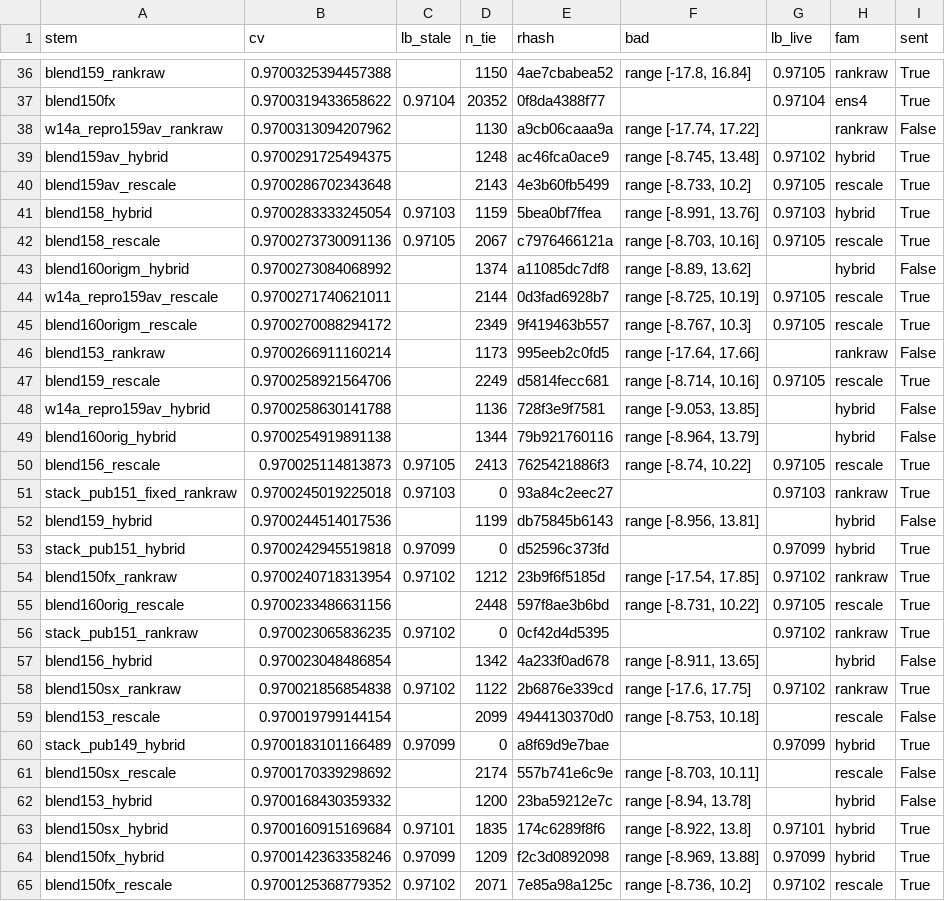
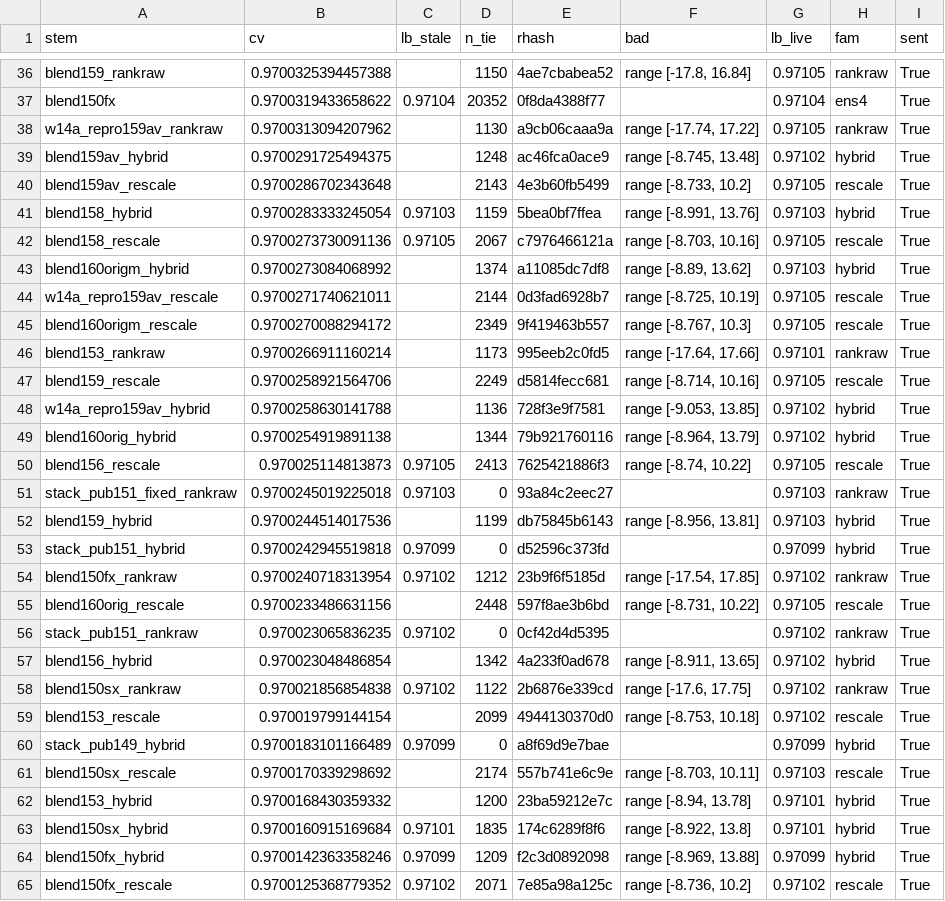
Before and after one commit to teddytennant/playground-series-s6e8, a CSV file: experiments/w15j_cvlb.csv, drawn as a sheet; only a part is shown, gaps mark what is left out.

```diff
--- a/experiments/w15j_cvlb.csv
+++ b/experiments/w15j_cvlb.csv
@@ -37,3 +37,3 @@ blend159_rankraw,0.9700325394457388,,1150,4ae7cbabea52,"range [-17.8, 16.84]",0.
 blend150fx,0.9700319433658622,0.97104,20352,0f8da4388f77,,0.97104,ens4,True
-w14a_repro159av_rankraw,0.9700313094207962,,1130,a9cb06caaa9a,"range [-17.74, 17.22]",,rankraw,False
+w14a_repro159av_rankraw,0.9700313094207962,,1130,a9cb06caaa9a,"range [-17.74, 17.22]",0.97105,rankraw,True
 blend159av_hybrid,0.9700291725494375,,1248,ac46fca0ace9,"range [-8.745, 13.48]",0.97102,hybrid,True
@@ -42,12 +42,12 @@ blend158_hybrid,0.9700283333245054,0.97103,1159,5bea0bf7ffea,"range [-8.991, 13.
 blend158_rescale,0.9700273730091136,0.97105,2067,c7976466121a,"range [-8.703, 10.16]",0.97105,rescale,True
-blend160origm_hybrid,0.9700273084068992,,1374,a11085dc7df8,"range [-8.89, 13.62]",,hybrid,False
+blend160origm_hybrid,0.9700273084068992,,1374,a11085dc7df8,"range [-8.89, 13.62]",0.97103,hybrid,True
 w14a_repro159av_rescale,0.9700271740621011,,2144,0d3fad6928b7,"range [-8.725, 10.19]",0.97105,rescale,True
 blend160origm_rescale,0.9700270088294172,,2349,9f419463b557,"range [-8.767, 10.3]",0.97105,rescale,True
-blend153_rankraw,0.9700266911160214,,1173,995eeb2c0fd5,"range [-17.64, 17.66]",,rankraw,False
+blend153_rankraw,0.9700266911160214,,1173,995eeb2c0fd5,"range [-17.64, 17.66]",0.97101,rankraw,True
 blend159_rescale,0.9700258921564706,,2249,d5814fecc681,"range [-8.714, 10.16]",0.97105,rescale,True
-w14a_repro159av_hybrid,0.9700258630141788,,1136,728f3e9f7581,"range [-9.053, 13.85]",,hybrid,False
-blend160orig_hybrid,0.9700254919891138,,1344,79b921760116,"range [-8.964, 13.79]",,hybrid,False
+w14a_repro159av_hybrid,0.9700258630141788,,1136,728f3e9f7581,"range [-9.053, 13.85]",0.97102,hybrid,True
+blend160orig_hybrid,0.9700254919891138,,1344,79b921760116,"range [-8.964, 13.79]",0.97102,hybrid,True
 blend156_rescale,0.970025114813873,0.97105,2413,7625421886f3,"range [-8.74, 10.22]",0.97105,rescale,True
 stack_pub151_fixed_rankraw,0.9700245019225018,0.97103,0,93a84c2eec27,,0.97103,rankraw,True
-blend159_hybrid,0.9700244514017536,,1199,db75845b6143,"range [-8.956, 13.81]",,hybrid,False
+blend159_hybrid,0.9700244514017536,,1199,db75845b6143,"range [-8.956, 13.81]",0.97103,hybrid,True
 stack_pub151_hybrid,0.9700242945519818,0.97099,0,d52596c373fd,,0.97099,hybrid,True
@@ -56,8 +56,8 @@ blend160orig_rescale,0.9700233486631156,,2448,597f8ae3b6bd,"range [-8.731, 10.22
 stack_pub151_rankraw,0.970023065836235,0.97102,0,0cf42d4d5395,,0.97102,rankraw,True
-blend156_hybrid,0.970023048486854,,1342,4a233f0ad678,"range [-8.911, 13.65]",,hybrid,False
+blend156_hybrid,0.970023048486854,,1342,4a233f0ad678,"range [-8.911, 13.65]",0.97102,hybrid,True
 blend150sx_rankraw,0.970021856854838,0.97102,1122,2b6876e339cd,"range [-17.6, 17.75]",0.97102,rankraw,True
-blend153_rescale,0.970019799144154,,2099,4944130370d0,"range [-8.753, 10.18]",,rescale,False
+blend153_rescale,0.970019799144154,,2099,4944130370d0,"range [-8.753, 10.18]",0.97102,rescale,True
 stack_pub149_hybrid,0.9700183101166489,0.97099,0,a8f69d9e7bae,,0.97099,hybrid,True
-blend150sx_rescale,0.9700170339298692,,2174,557b741e6c9e,"range [-8.703, 10.11]",,rescale,False
-blend153_hybrid,0.9700168430359332,,1200,23ba59212e7c,"range [-8.94, 13.78]",,hybrid,False
+blend150sx_rescale,0.9700170339298692,,2174,557b741e6c9e,"range [-8.703, 10.11]",0.97103,rescale,True
+blend153_hybrid,0.9700168430359332,,1200,23ba59212e7c,"range [-8.94, 13.78]",0.97101,hybrid,True
 blend150sx_hybrid,0.9700160915169684,0.97101,1835,174c6289f8f6,"range [-8.922, 13.8]",0.97101,hybrid,True
```
Also changed, not shown: experiments/w23b_sendqueue.csv, experiments/w26d_queueprice.csv, 20 other files.
